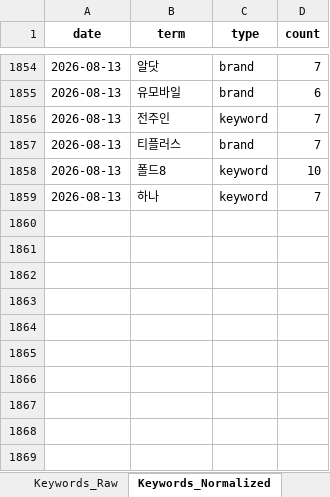
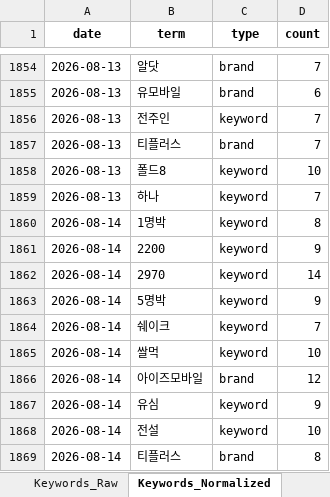
Before and after one commit to rodolfochoi911-lgtm/mvno-market-monitor, an Excel workbook: data/dashboard_history.xlsx, sheet Keywords_Normalized, drawn as a sheet; only a part is shown, gaps mark what is left out; values as stored, in another font and other column widths than the file's, no borders; the diff names each change by its address in the sheet, - before the commit and + after, or states it on an @@ line.

```diff
--- a/data/dashboard_history.xlsx (sheet Keywords_Normalized)
+++ b/data/dashboard_history.xlsx (sheet Keywords_Normalized)
+row 1860: 2026-08-14 | 1명박 | keyword | 8
+row 1861: 2026-08-14 | 2200 | keyword | 9
+row 1862: 2026-08-14 | 2970 | keyword | 14
+row 1863: 2026-08-14 | 5명박 | keyword | 9
+row 1864: 2026-08-14 | 쉐이크 | keyword | 7
+row 1865: 2026-08-14 | 쌀먹 | keyword | 10
+row 1866: 2026-08-14 | 아이즈모바일 | brand | 12
+row 1867: 2026-08-14 | 유심 | keyword | 9
+row 1868: 2026-08-14 | 전설 | keyword | 10
+row 1869: 2026-08-14 | 티플러스 | brand | 8
```
Also changed, not shown: sheet Top_Posts, sheet Brand_Ranking, sheet Keyword_Spike, sheet Brand_SOV_Long, sheet Keywords_Raw, sheet Brand_SOV_Pivot, 3 more sheets.
